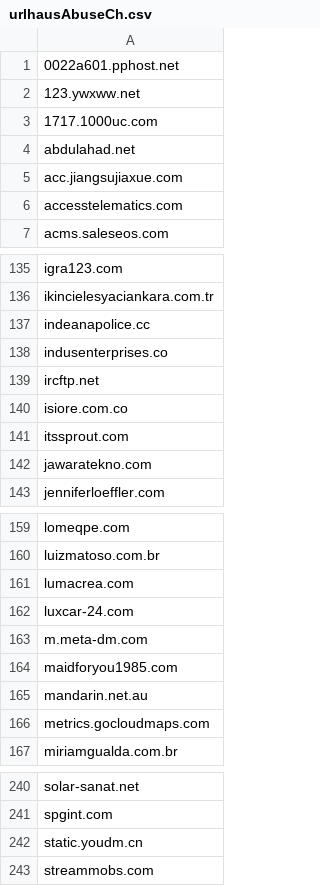
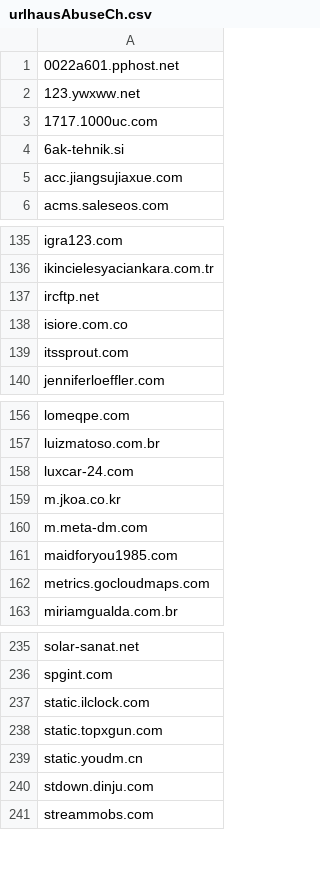
Before and after one commit to external-sources/hosts-sources, a CSV file: data/urlhausAbuseCh.csv, drawn as a sheet; only a part is shown, gaps mark what is left out; the diff covers the shown part only.

Commit message:
Committed new lists day: 230 of year 2026 17:27:07

```diff
--- a/data/urlhausAbuseCh.csv
+++ b/data/urlhausAbuseCh.csv
@@ -3,5 +3,4 @@
 1717.1000uc.com
-abdulahad.net
+6ak-tehnik.si
 acc.jiangsujiaxue.com
-accesstelematics.com
 acms.saleseos.com
@@ -136,4 +136,2 @@ igra123.com
 ikincielesyaciankara.com.tr
-indeanapolice.cc
-indusenterprises.co
 ircftp.net
@@ -141,3 +139,2 @@ isiore.com.co
 itssprout.com
-jawaratekno.com
 jenniferloeffler.com
@@ -160,7 +157,6 @@ lomeqpe.com
 luizmatoso.com.br
-lumacrea.com
 luxcar-24.com
+m.jkoa.co.kr
 m.meta-dm.com
 maidforyou1985.com
-mandarin.net.au
 metrics.gocloudmaps.com
@@ -241,3 +236,6 @@ solar-sanat.net
 spgint.com
+static.ilclock.com
+static.topxgun.com
 static.youdm.cn
+stdown.dinju.com
 streammobs.com
```
Also changed, not shown: 5 added rows and 6 removed rows elsewhere in this file, 1 other file.
